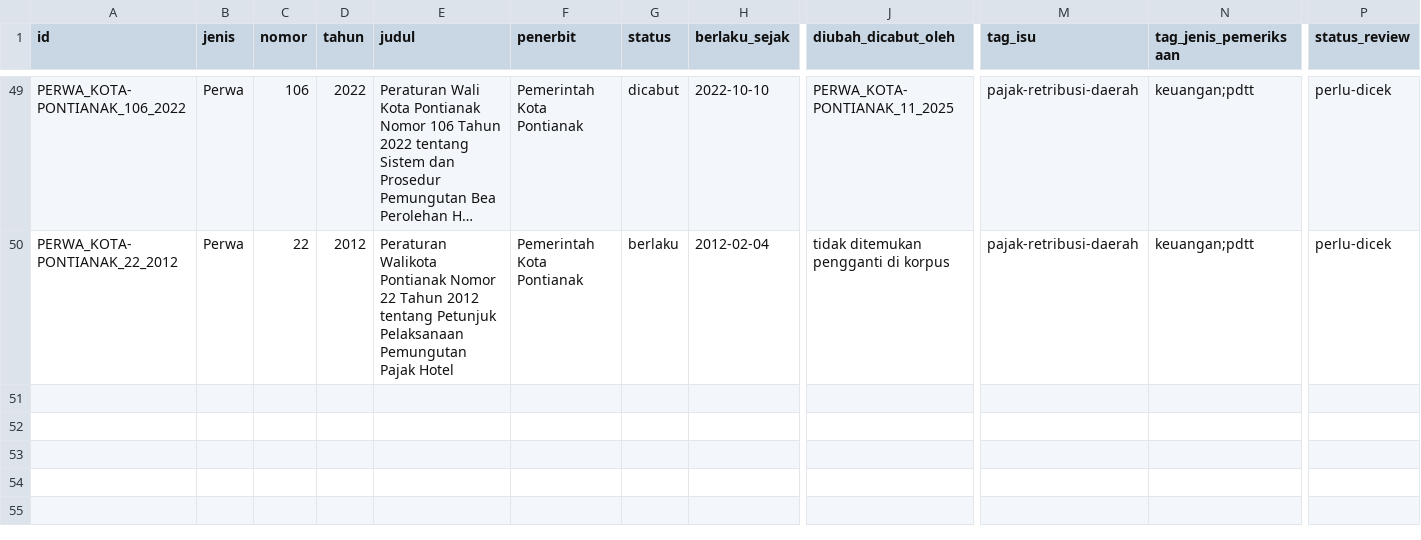
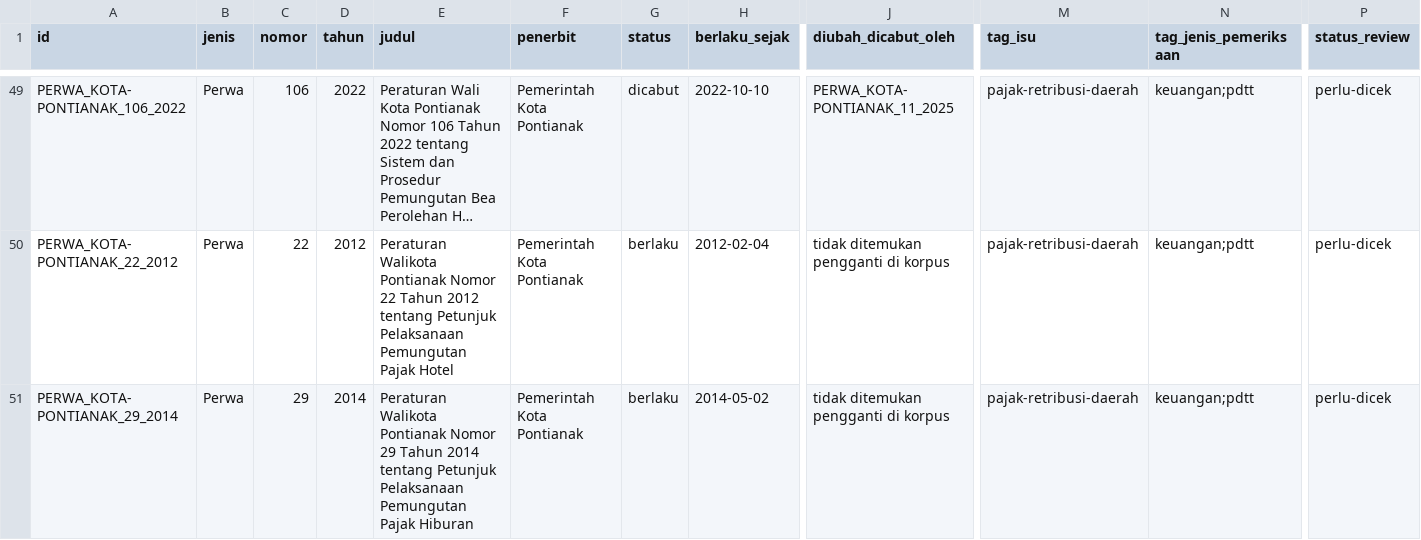
Before and after one commit to primaditra/korpus-daerah, a CSV file: katalog.csv, drawn as a sheet; only a part is shown, gaps mark what is left out; long unchanged cells end in …; rows hold the shown columns only; the diff names each change by its address in the sheet, - before the commit and + after, or states it on an @@ line.

```diff
--- a/katalog.csv
+++ b/katalog.csv
+row 51: PERWA_KOTA-PONTIANAK_29_2014 | Perwa | 29 | 2014 | Peraturan Walikota Pontianak Nomor 29 Tahun 2014 tentang Petunjuk Pelaksanaan Pemungutan Pajak Hiburan | Pemerintah Kota Pontianak | berlaku | 2014-05-02 | tidak ditemukan pengganti di korpus | pajak-retribusi-daerah | keuangan;pdtt | perlu-dicek
```
Also changed, not shown: 1 other file.
